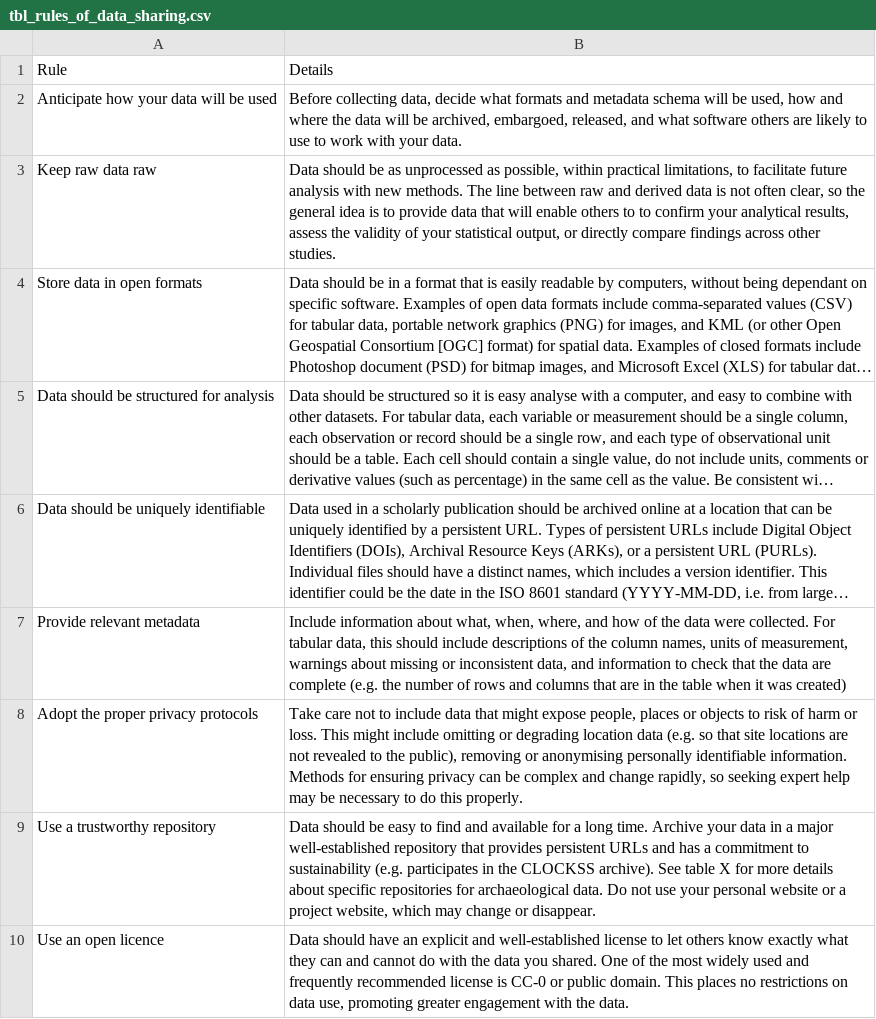
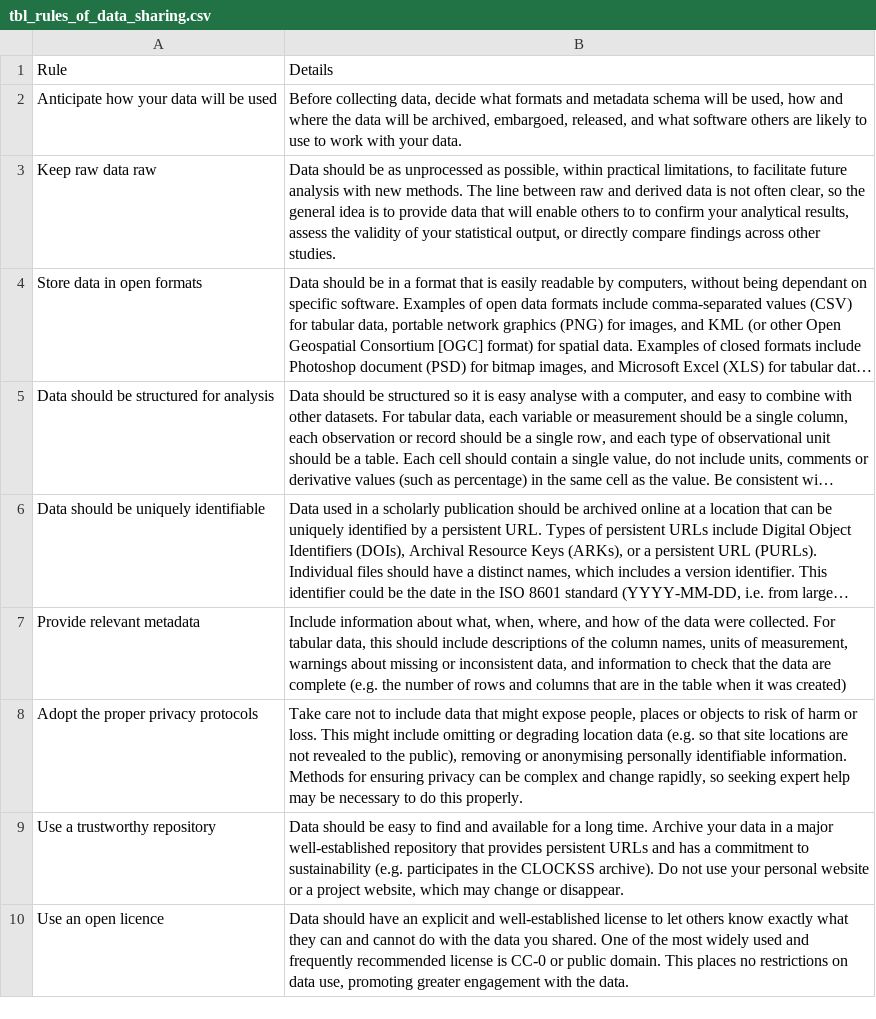
Before and after one commit to benmarwick/datacitation, a CSV file: analysis/figures/tbl_rules_of_data_sharing.csv, drawn as a sheet; long unchanged cells end in ….

```diff
--- a/analysis/figures/tbl_rules_of_data_sharing.csv
+++ b/analysis/figures/tbl_rules_of_data_sharing.csv
@@ -8,3 +8,3 @@ Provide relevant metadata,"Include information about what, when, where, and how
 Adopt the proper privacy protocols,"Take care not to include data that might expose people, places or objects to risk of harm or loss. This might include omitting or degrading location data (e.g. so that site locations are not revealed to the public), removing or anonymising personally identifiable information. Methods for ensuring privacy can be complex and change rapidly, so seeking expert help may be necessary to do this properly. "
-Use a trustworthy repository ,"Data should be easy to find and available for a long time. Archive your data in a major well-established repository that provides persistent URLs and has a commitment to sustainability (e.g. participates in the CLOCKSS archive). See table X for more details about specific repositories for archaeological data. Do not use your personal website or a project website, which may change or disappear."
+Use a trustworthy repository ,"Data should be easy to find and available for a long time. Archive your data in a major well-established repository that provides persistent URLs and has a commitment to sustainability (e.g. participates in the CLOCKSS archive). Do not use your personal website or a project website, which may change or disappear."
 Use an open licence,"Data should have an explicit and well-established license to let others know exactly what they can and cannot do with the data you shared. One of the most widely used and frequently recommended license is CC-0 or public domain. This places no restrictions on data use, promoting greater engagement with the data."
```
Also changed, not shown: analysis/figures/tbl_reasons_to_share_data.csv, 1 other file.
